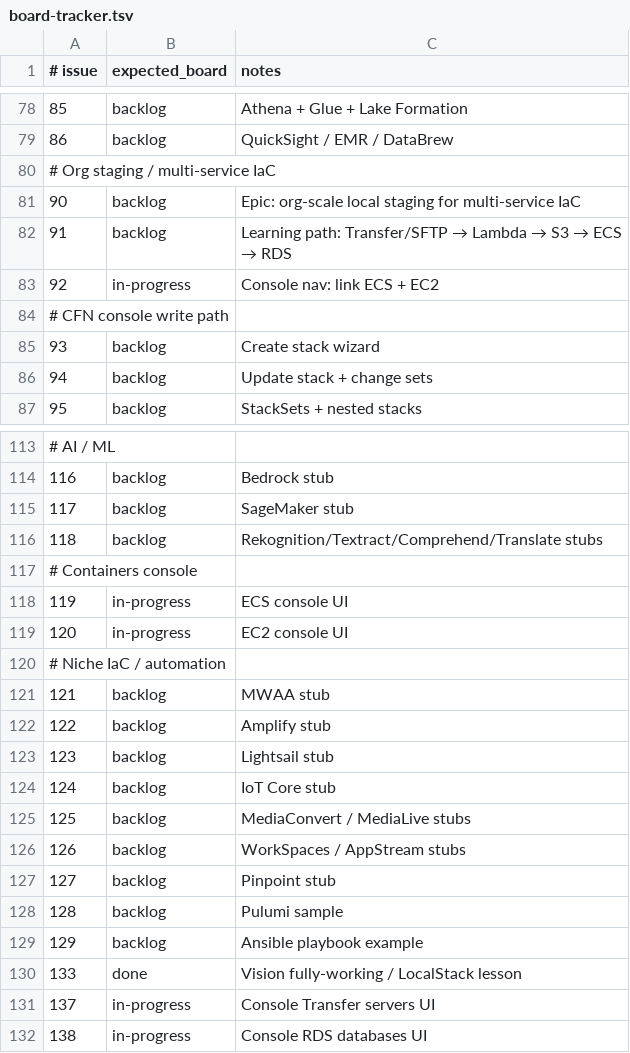
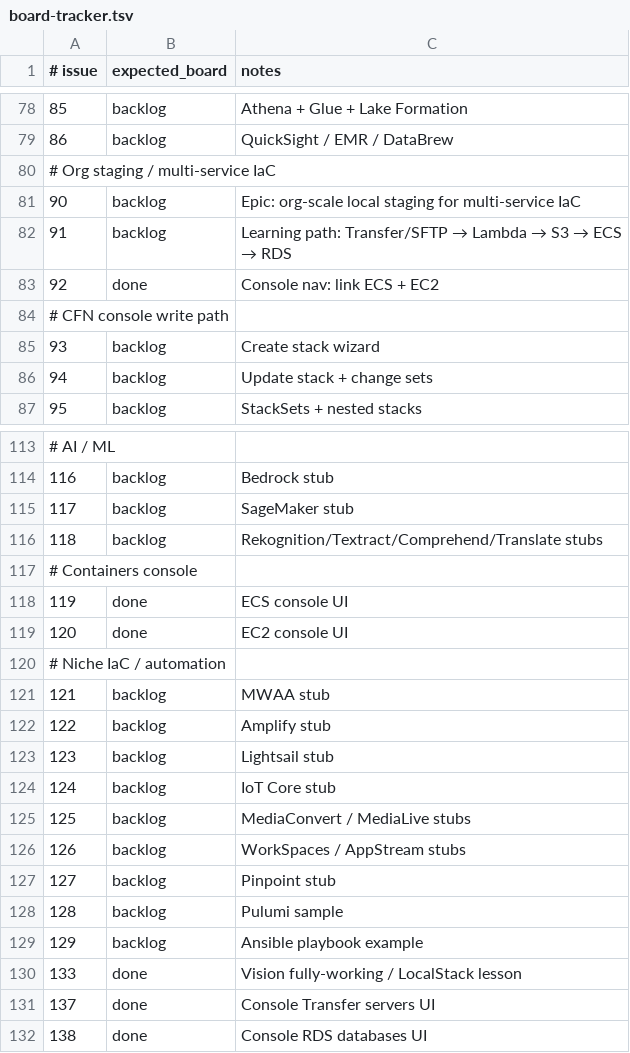
Before and after one commit to kgz/stackwrangler, a TSV file: bin/board-tracker.tsv, drawn as a sheet; only a part is shown, gaps mark what is left out.

Commit message:
board: console UI issues done

```diff
--- a/bin/board-tracker.tsv
+++ b/bin/board-tracker.tsv
@@ -82,3 +82,3 @@
 91	backlog	Learning path: Transfer/SFTP → Lambda → S3 → ECS → RDS
-92	in-progress	Console nav: link ECS + EC2
+92	done	Console nav: link ECS + EC2
 # CFN console write path
@@ -117,4 +117,4 @@
 # Containers console
-119	in-progress	ECS console UI
-120	in-progress	EC2 console UI
+119	done	ECS console UI
+120	done	EC2 console UI
 # Niche IaC / automation
@@ -130,3 +130,3 @@
 133	done	Vision fully-working / LocalStack lesson
-137	in-progress	Console Transfer servers UI
-138	in-progress	Console RDS databases UI
+137	done	Console Transfer servers UI
+138	done	Console RDS databases UI
```
